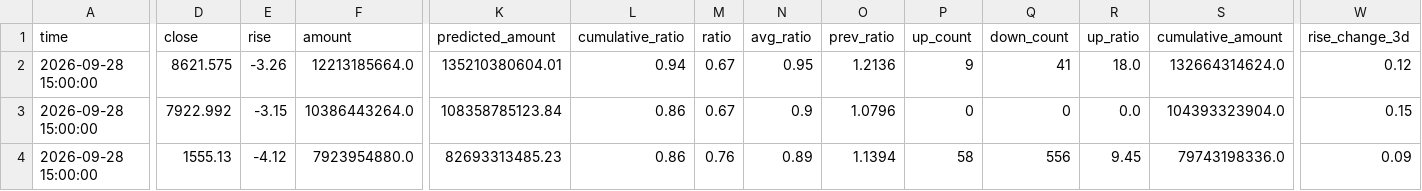
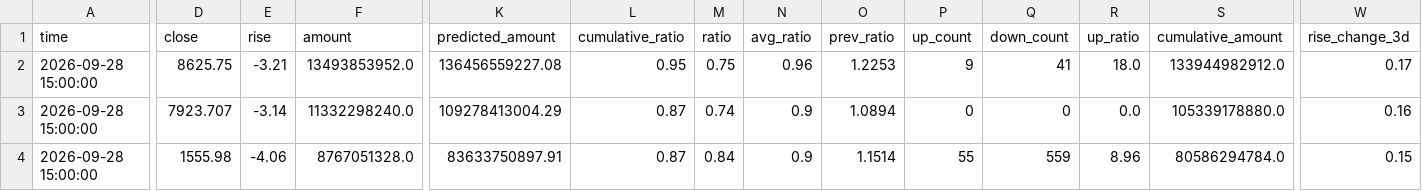
Before and after one commit to siderdata/tss_ai_stock, a CSV file: data/MID_SMALL_CAP_INDICES_ta_signals_30min_ta_signals_30min_2days_data.csv, drawn as a sheet; only a part is shown, gaps mark what is left out; the diff covers the shown part only; the diff names each change by its address in the sheet, - before the commit and + after, or states it on an @@ line.

Commit message:
Add data, report, and trading directories

```diff
--- a/data/MID_SMALL_CAP_INDICES_ta_signals_30min_ta_signals_30min_2days_data.csv
+++ b/data/MID_SMALL_CAP_INDICES_ta_signals_30min_ta_signals_30min_2days_data.csv
-D2 (close): 8621.575
+D2 (close): 8625.75
-E2 (rise): -3.26
+E2 (rise): -3.21
-F2 (amount): 12213185664.0
+F2 (amount): 13493853952.0
-K2 (predicted_amount): 135210380604.01
+K2 (predicted_amount): 136456559227.08
-L2 (cumulative_ratio): 0.94
+L2 (cumulative_ratio): 0.95
-M2 (ratio): 0.67
+M2 (ratio): 0.75
-N2 (avg_ratio): 0.95
+N2 (avg_ratio): 0.96
-O2 (prev_ratio): 1.2136
+O2 (prev_ratio): 1.2253
-S2 (cumulative_amount): 132664314624.0
+S2 (cumulative_amount): 133944982912.0
-W2 (rise_change_3d): 0.12
+W2 (rise_change_3d): 0.17
-D3 (close): 7922.992
+D3 (close): 7923.707
-E3 (rise): -3.15
+E3 (rise): -3.14
-F3 (amount): 10386443264.0
+F3 (amount): 11332298240.0
-K3 (predicted_amount): 108358785123.84
+K3 (predicted_amount): 109278413004.29
-L3:L4 (cumulative_ratio): 0.86
+L3:L4 (cumulative_ratio): 0.87
-M3 (ratio): 0.67
+M3 (ratio): 0.74
-O3 (prev_ratio): 1.0796
+O3 (prev_ratio): 1.0894
-S3 (cumulative_amount): 104393323904.0
+S3 (cumulative_amount): 105339178880.0
-W3 (rise_change_3d): 0.15
+W3 (rise_change_3d): 0.16
-D4 (close): 1555.13
+D4 (close): 1555.98
-E4 (rise): -4.12
+E4 (rise): -4.06
-F4 (amount): 7923954880.0
+F4 (amount): 8767051328.0
-K4 (predicted_amount): 82693313485.23
+K4 (predicted_amount): 83633750897.91
-M4 (ratio): 0.76
+M4 (ratio): 0.84
-N4 (avg_ratio): 0.89
+N4 (avg_ratio): 0.9
-O4 (prev_ratio): 1.1394
+O4 (prev_ratio): 1.1514
-P4 (up_count): 58
+P4 (up_count): 55
-Q4 (down_count): 556
+Q4 (down_count): 559
-R4 (up_ratio): 9.45
+R4 (up_ratio): 8.96
-S4 (cumulative_amount): 79743198336.0
+S4 (cumulative_amount): 80586294784.0
-W4 (rise_change_3d): 0.09
+W4 (rise_change_3d): 0.15
```
Also changed, not shown: 160 edited cells elsewhere in this file, data/CORE_INDICES_ta_signals_30min_ta_signals_30min_2days_data.csv, data/LARGE_CAP_INDICES_ta_signals_30min_ta_signals_30min_2days_data.csv, 55 other files.
